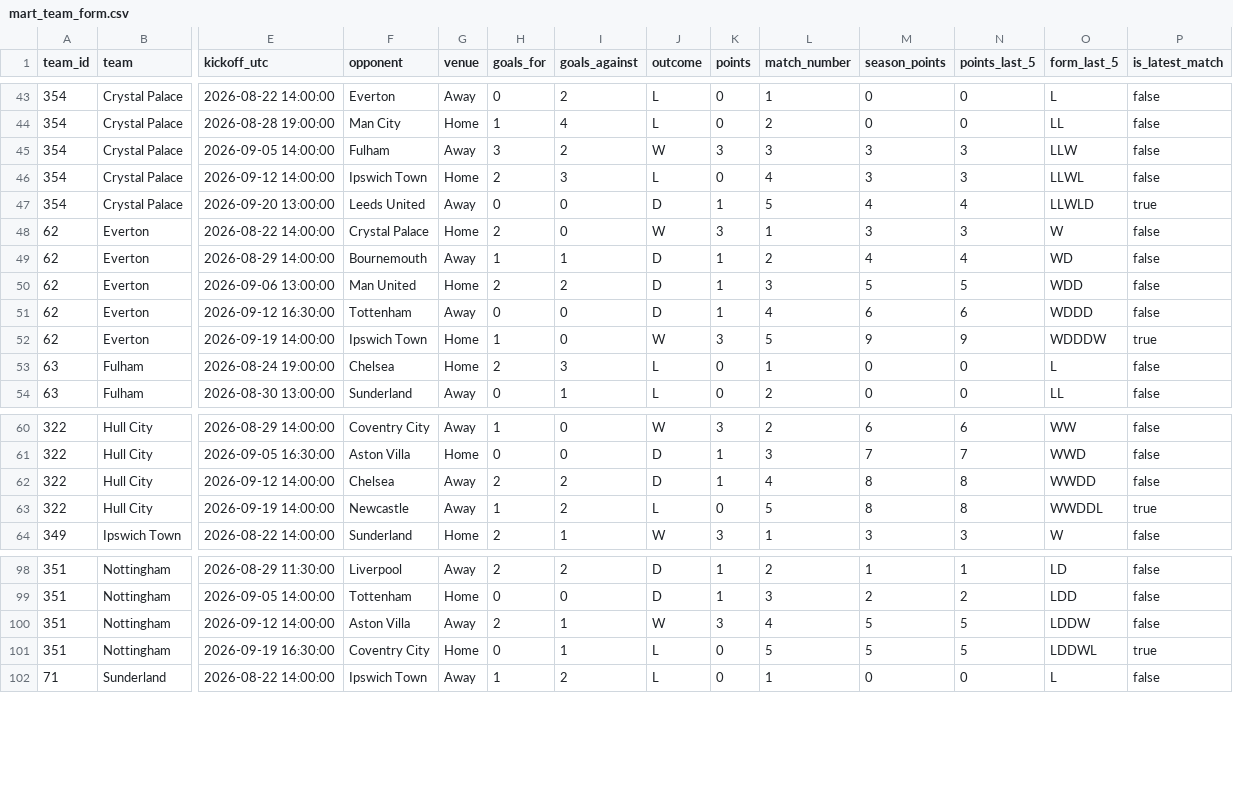
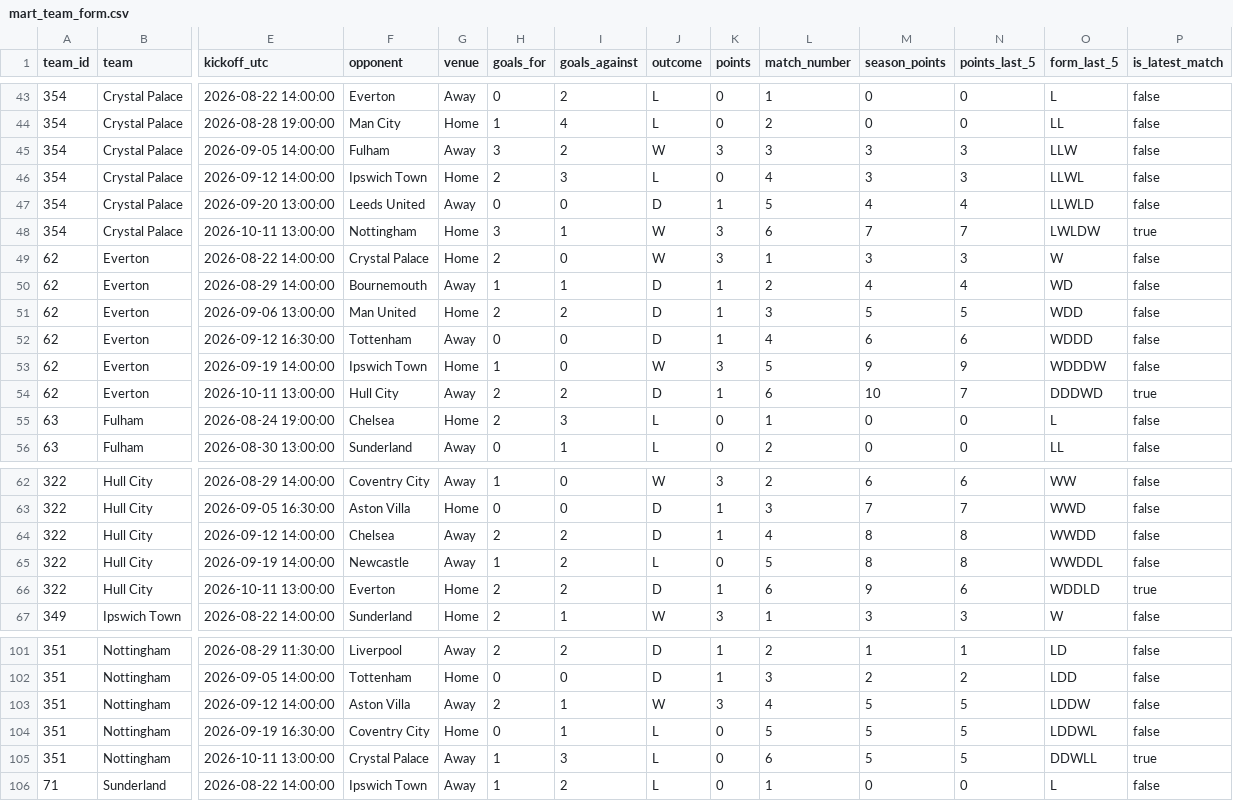
Before and after one commit to odeha123/soccer-match-pipeline, a CSV file: dashboard/mart_team_form.csv, drawn as a sheet; only a part is shown, gaps mark what is left out; addresses are those after the commit; rows hold the shown columns only; the diff names each change by its address in the sheet, - before the commit and + after, or states it on an @@ line.

```diff
--- a/dashboard/mart_team_form.csv
+++ b/dashboard/mart_team_form.csv
-P47 (is_latest_match): true
+P47 (is_latest_match): false
+row 48: 354 | Crystal Palace | 2026-10-11 13:00:00 | Nottingham | Home | 3 | 1 | W | 3 | 6 | 7 | 7 | LWLDW | true
-P53 (is_latest_match): true
+P53 (is_latest_match): false
+row 54: 62 | Everton | 2026-10-11 13:00:00 | Hull City | Away | 2 | 2 | D | 1 | 6 | 10 | 7 | DDDWD | true
-P65 (is_latest_match): true
+P65 (is_latest_match): false
+row 66: 322 | Hull City | 2026-10-11 13:00:00 | Everton | Home | 2 | 2 | D | 1 | 6 | 9 | 6 | WDDLD | true
-P104 (is_latest_match): true
+P104 (is_latest_match): false
+row 105: 351 | Nottingham | 2026-10-11 13:00:00 | Crystal Palace | Away | 1 | 3 | L | 0 | 6 | 5 | 5 | DDWLL | true
```
Also changed, not shown: dashboard/mart_home_away.csv, dashboard/mart_standings.csv, 1 other file.
